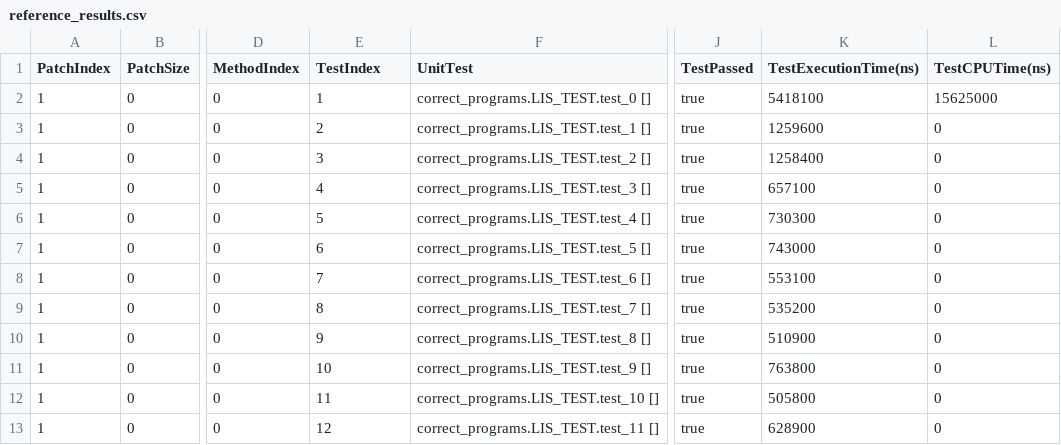
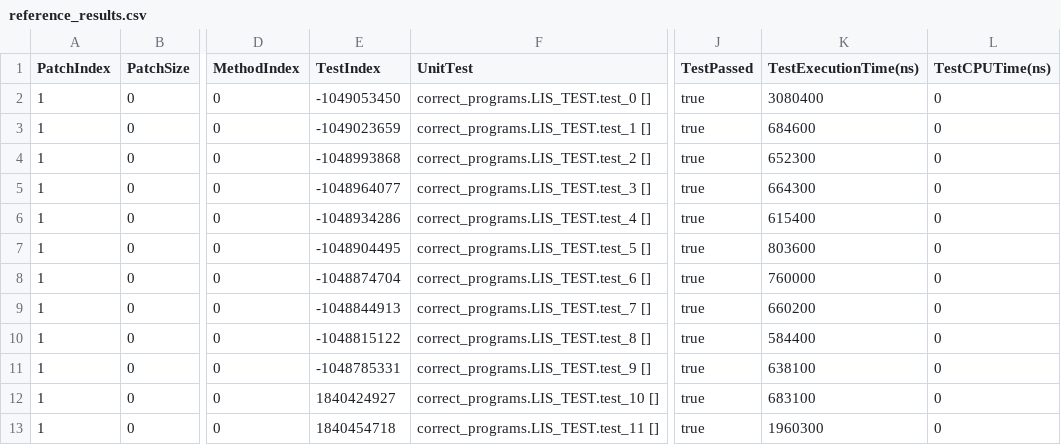
Before and after one commit to bzq360/gin, a CSV file: reference_results.csv, drawn as a sheet; only a part is shown, gaps mark what is left out; the diff names each change by its address in the sheet, - before the commit and + after, or states it on an @@ line.

```diff
--- a/reference_results.csv
+++ b/reference_results.csv
-E2 (TestIndex): 1
+E2 (TestIndex): -1049053450
-K2 (TestExecutionTime(ns)): 5418100
+K2 (TestExecutionTime(ns)): 3080400
-L2 (TestCPUTime(ns)): 15625000
+L2 (TestCPUTime(ns)): 0
-E3 (TestIndex): 2
+E3 (TestIndex): -1049023659
-K3 (TestExecutionTime(ns)): 1259600
+K3 (TestExecutionTime(ns)): 684600
-E4 (TestIndex): 3
+E4 (TestIndex): -1048993868
-K4 (TestExecutionTime(ns)): 1258400
+K4 (TestExecutionTime(ns)): 652300
-E5 (TestIndex): 4
+E5 (TestIndex): -1048964077
-K5 (TestExecutionTime(ns)): 657100
+K5 (TestExecutionTime(ns)): 664300
-E6 (TestIndex): 5
+E6 (TestIndex): -1048934286
-K6 (TestExecutionTime(ns)): 730300
+K6 (TestExecutionTime(ns)): 615400
-E7 (TestIndex): 6
+E7 (TestIndex): -1048904495
-K7 (TestExecutionTime(ns)): 743000
+K7 (TestExecutionTime(ns)): 803600
-E8 (TestIndex): 7
+E8 (TestIndex): -1048874704
-K8 (TestExecutionTime(ns)): 553100
+K8 (TestExecutionTime(ns)): 760000
-E9 (TestIndex): 8
+E9 (TestIndex): -1048844913
-K9 (TestExecutionTime(ns)): 535200
+K9 (TestExecutionTime(ns)): 660200
-E10 (TestIndex): 9
+E10 (TestIndex): -1048815122
-K10 (TestExecutionTime(ns)): 510900
+K10 (TestExecutionTime(ns)): 584400
-E11 (TestIndex): 10
+E11 (TestIndex): -1048785331
-K11 (TestExecutionTime(ns)): 763800
+K11 (TestExecutionTime(ns)): 638100
-E12 (TestIndex): 11
+E12 (TestIndex): 1840424927
-K12 (TestExecutionTime(ns)): 505800
+K12 (TestExecutionTime(ns)): 683100
-E13 (TestIndex): 12
+E13 (TestIndex): 1840454718
-K13 (TestExecutionTime(ns)): 628900
+K13 (TestExecutionTime(ns)): 1960300
```
Also changed, not shown: 12 other files.
